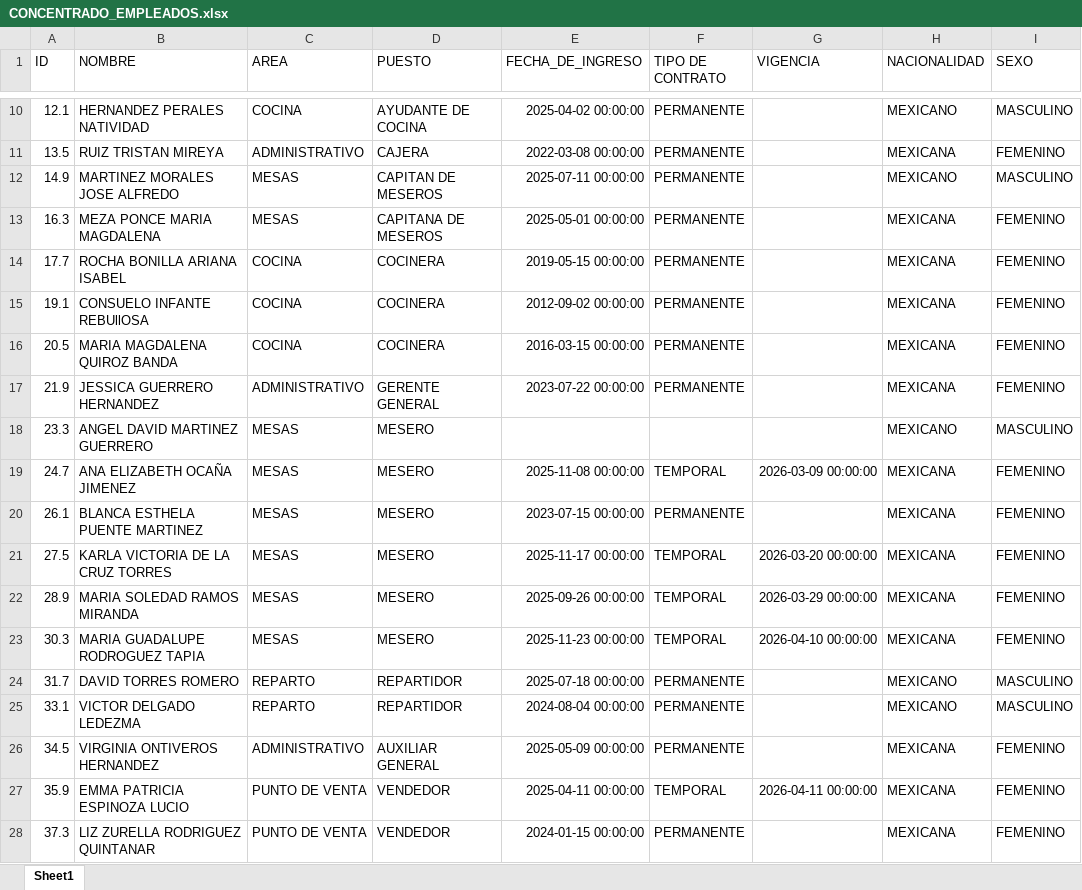
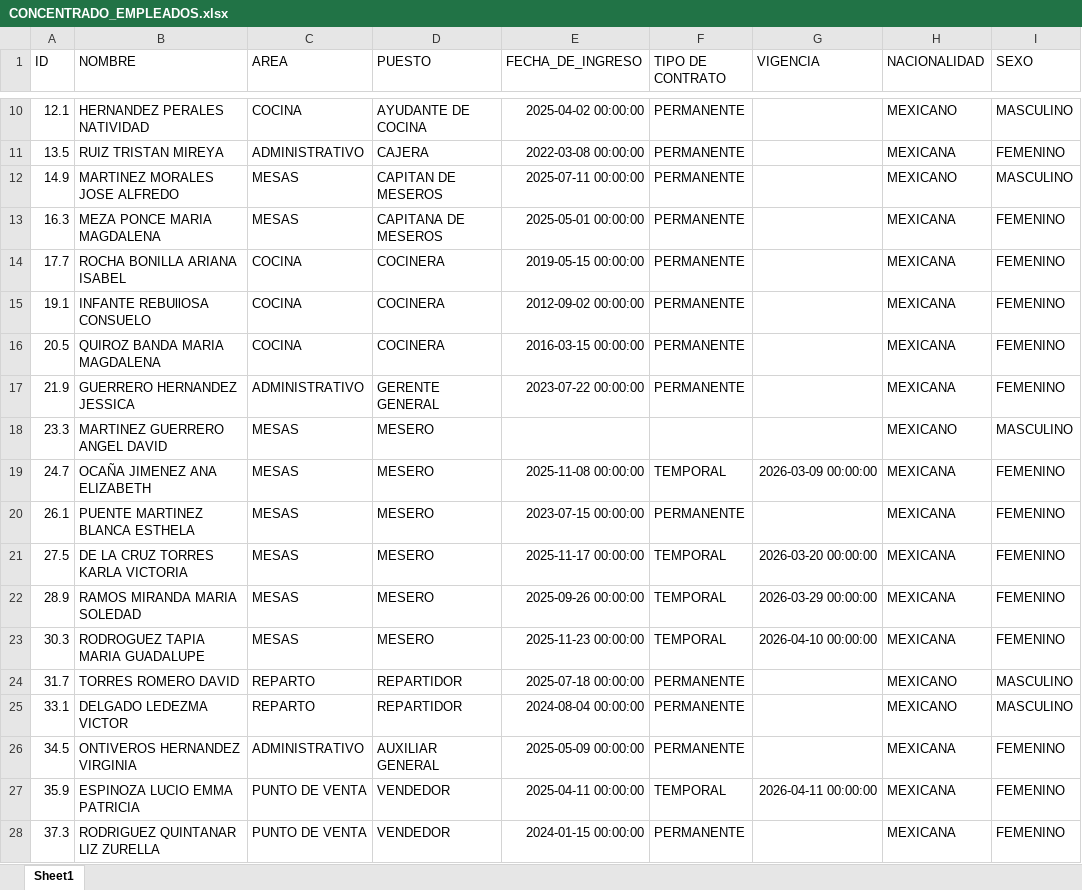
Before and after one commit to RDeantes/BageheeraAgent, an Excel workbook: CONCENTRADO_EMPLEADOS.xlsx, sheet Sheet1, drawn as a sheet; only a part is shown, gaps mark what is left out; values as stored, in another font and other column widths than the file's, no borders; the diff covers the shown part only; the diff names each change by its address in the sheet, - before the commit and + after, or states it on an @@ line.

Commit message:
ACT EXC

```diff
--- a/CONCENTRADO_EMPLEADOS.xlsx (sheet Sheet1)
+++ b/CONCENTRADO_EMPLEADOS.xlsx (sheet Sheet1)
-B15 (NOMBRE): CONSUELO INFANTE REBUllOSA
+B15 (NOMBRE): INFANTE REBUllOSA CONSUELO
-B16 (NOMBRE): MARIA MAGDALENA QUIROZ BANDA
+B16 (NOMBRE): QUIROZ BANDA MARIA MAGDALENA
-B17 (NOMBRE): JESSICA GUERRERO HERNANDEZ
+B17 (NOMBRE): GUERRERO HERNANDEZ JESSICA
-B18 (NOMBRE): ANGEL DAVID MARTINEZ GUERRERO
+B18 (NOMBRE): MARTINEZ GUERRERO ANGEL DAVID
-B19 (NOMBRE): ANA ELIZABETH OCAÑA JIMENEZ
+B19 (NOMBRE): OCAÑA JIMENEZ ANA ELIZABETH
-B20 (NOMBRE): BLANCA ESTHELA PUENTE MARTINEZ
+B20 (NOMBRE): PUENTE MARTINEZ BLANCA ESTHELA
-B21 (NOMBRE): KARLA VICTORIA DE LA CRUZ TORRES
+B21 (NOMBRE): DE LA CRUZ TORRES KARLA VICTORIA
-B22 (NOMBRE): MARIA SOLEDAD RAMOS MIRANDA
+B22 (NOMBRE): RAMOS MIRANDA MARIA SOLEDAD
-B23 (NOMBRE): MARIA GUADALUPE RODROGUEZ TAPIA
+B23 (NOMBRE): RODROGUEZ TAPIA MARIA GUADALUPE
-B24 (NOMBRE): DAVID TORRES ROMERO
+B24 (NOMBRE): TORRES ROMERO DAVID
-B25 (NOMBRE): VICTOR DELGADO LEDEZMA
+B25 (NOMBRE): DELGADO LEDEZMA VICTOR
-B26 (NOMBRE): VIRGINIA ONTIVEROS HERNANDEZ
+B26 (NOMBRE): ONTIVEROS HERNANDEZ VIRGINIA
-B27 (NOMBRE): EMMA PATRICIA ESPINOZA LUCIO
+B27 (NOMBRE): ESPINOZA LUCIO EMMA PATRICIA
-B28 (NOMBRE): LIZ ZURELLA RODRIGUEZ QUINTANAR
+B28 (NOMBRE): RODRIGUEZ QUINTANAR LIZ ZURELLA
```
Also changed, not shown: 1 added row and 15 edited cells elsewhere in this sheet.
